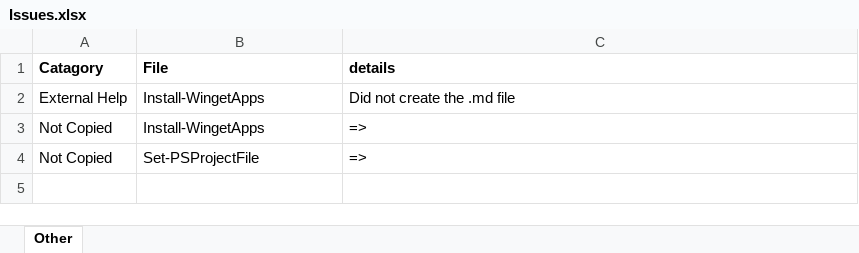
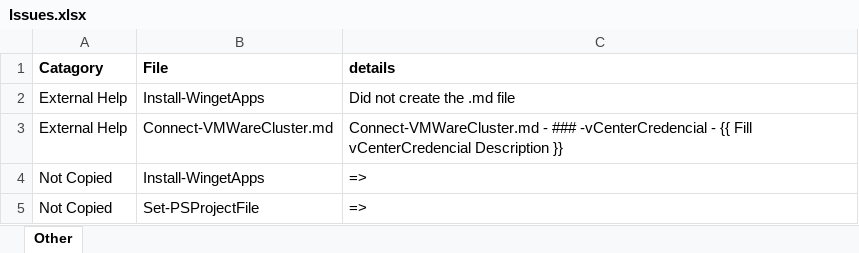
Before and after one commit to smitpi/PSToolKit, an Excel workbook: Issues.xlsx, sheet Other, drawn as a sheet; values as stored, in another font and other column widths than the file's, no borders; formulas without a stored value are shown as written; the diff names each change by its address in the sheet, - before the commit and + after, or states it on an @@ line.

```diff
--- a/Issues.xlsx (sheet Other)
+++ b/Issues.xlsx (sheet Other)
+row 3: External Help | Connect-VMWareCluster.md | Connect-VMWareCluster.md - ### -vCenterCredencial - {{ Fill vCenterCredencial Description }}
```
Also changed, not shown: 23 other files.
